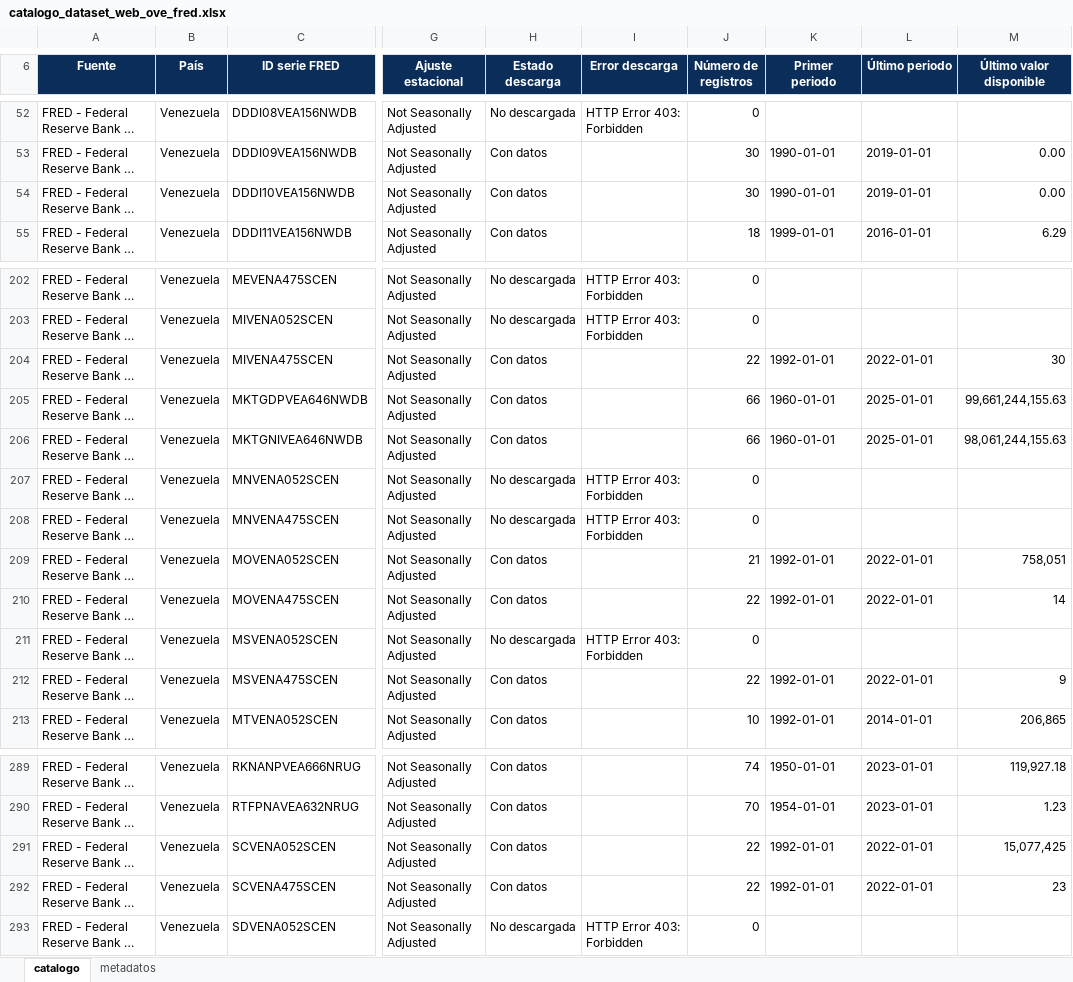
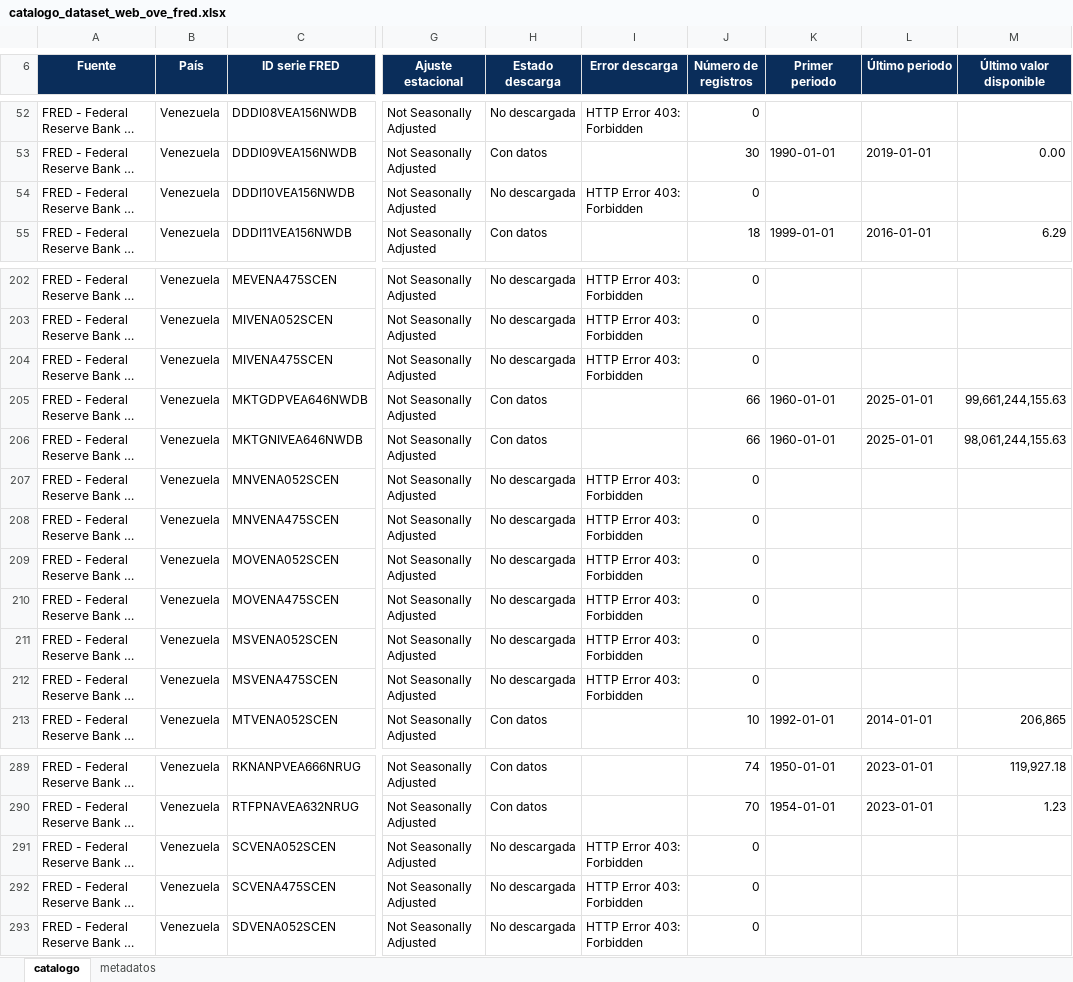
Before and after one commit to CarlosMarzol/OVE-web-github, an Excel workbook: assets/data/fred/catalog/catalogo_dataset_web_ove_fred.xlsx, sheet catalogo, drawn as a sheet; only a part is shown, gaps mark what is left out; long unchanged cells end in …; values as stored, in another font and other column widths than the file's, no borders; charts and pictures not drawn; the diff covers the shown part only; the diff names each change by its address in the sheet, - before the commit and + after, or states it on an @@ line.

```diff
--- a/assets/data/fred/catalog/catalogo_dataset_web_ove_fred.xlsx (sheet catalogo)
+++ b/assets/data/fred/catalog/catalogo_dataset_web_ove_fred.xlsx (sheet catalogo)
-H54 (Estado descarga): Con datos
+H54 (Estado descarga): No descargada
-I54 (Error descarga): (empty)
+I54 (Error descarga): HTTP Error 403: Forbidden
-J54 (Número de registros): 30
+J54 (Número de registros): 0
-K54 (Primer periodo): 1990-01-01
+K54 (Primer periodo): (empty)
-L54 (Último periodo): 2019-01-01
+L54 (Último periodo): (empty)
-M54 (Último valor disponible): 0.00
+M54 (Último valor disponible): (empty)
-H204 (Estado descarga): Con datos
+H204 (Estado descarga): No descargada
-I204 (Error descarga): (empty)
+I204 (Error descarga): HTTP Error 403: Forbidden
-J204 (Número de registros): 22
+J204 (Número de registros): 0
-K204 (Primer periodo): 1992-01-01
+K204 (Primer periodo): (empty)
-L204 (Último periodo): 2022-01-01
+L204 (Último periodo): (empty)
-M204 (Último valor disponible): 30
+M204 (Último valor disponible): (empty)
-H209:H210 (Estado descarga): Con datos
+H209:H210 (Estado descarga): No descargada
-I209:I210 (Error descarga): (empty)
+I209:I210 (Error descarga): HTTP Error 403: Forbidden
-J209 (Número de registros): 21
+J209 (Número de registros): 0
-K209:K210 (Primer periodo): 1992-01-01
+K209:K210 (Primer periodo): (empty)
-L209:L210 (Último periodo): 2022-01-01
+L209:L210 (Último periodo): (empty)
-M209 (Último valor disponible): 758,051
+M209 (Último valor disponible): (empty)
-J210 (Número de registros): 22
+J210 (Número de registros): 0
-M210 (Último valor disponible): 14
+M210 (Último valor disponible): (empty)
-H212 (Estado descarga): Con datos
+H212 (Estado descarga): No descargada
-I212 (Error descarga): (empty)
+I212 (Error descarga): HTTP Error 403: Forbidden
-J212 (Número de registros): 22
+J212 (Número de registros): 0
-K212 (Primer periodo): 1992-01-01
+K212 (Primer periodo): (empty)
-L212 (Último periodo): 2022-01-01
+L212 (Último periodo): (empty)
-M212 (Último valor disponible): 9
+M212 (Último valor disponible): (empty)
-H291:H292 (Estado descarga): Con datos
+H291:H292 (Estado descarga): No descargada
-I291:I292 (Error descarga): (empty)
+I291:I292 (Error descarga): HTTP Error 403: Forbidden
-J291:J292 (Número de registros): 22
+J291:J292 (Número de registros): 0
-K291:K292 (Primer periodo): 1992-01-01
+K291:K292 (Primer periodo): (empty)
-L291:L292 (Último periodo): 2022-01-01
+L291:L292 (Último periodo): (empty)
-M291 (Último valor disponible): 15,077,425
+M291 (Último valor disponible): (empty)
-M292 (Último valor disponible): 23
+M292 (Último valor disponible): (empty)
```
Also changed, not shown: 111 edited cells elsewhere in this sheet, sheet metadatos, assets/data/indicadores-clave/ove_indicadores_clave_venezuela.xlsx, assets/data/inventario-indicadores/inventario_indicadores_ove_clasificado_temas_es.xlsx, 17 other files.
